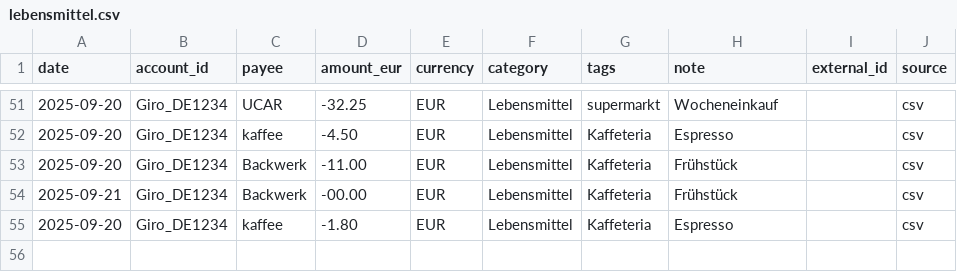
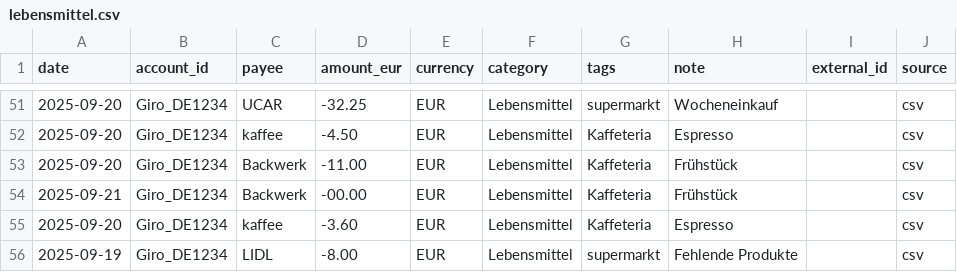
Before and after one commit to abdel0909/finanz-agent, a CSV file: data/inbox/lebensmittel.csv, drawn as a sheet; only a part is shown, gaps mark what is left out.

Commit message:
Update lebensmittel.csv

```diff
--- a/data/inbox/lebensmittel.csv
+++ b/data/inbox/lebensmittel.csv
@@ -54,2 +54,3 @@ date,account_id,payee,amount_eur,currency,category,tags,note,external_id,source
 2025-09-21,Giro_DE1234,Backwerk,-00.00,EUR,Lebensmittel,Kaffeteria,"Frühstück",,csv
-2025-09-20,Giro_DE1234,kaffee,-1.80,EUR,Lebensmittel,Kaffeteria,"Espresso",,csv
+2025-09-20,Giro_DE1234,kaffee,-3.60,EUR,Lebensmittel,Kaffeteria,"Espresso",,csv
+2025-09-19,Giro_DE1234,LIDL,-8.00,EUR,Lebensmittel,supermarkt,"Fehlende Produkte",,csv
```
